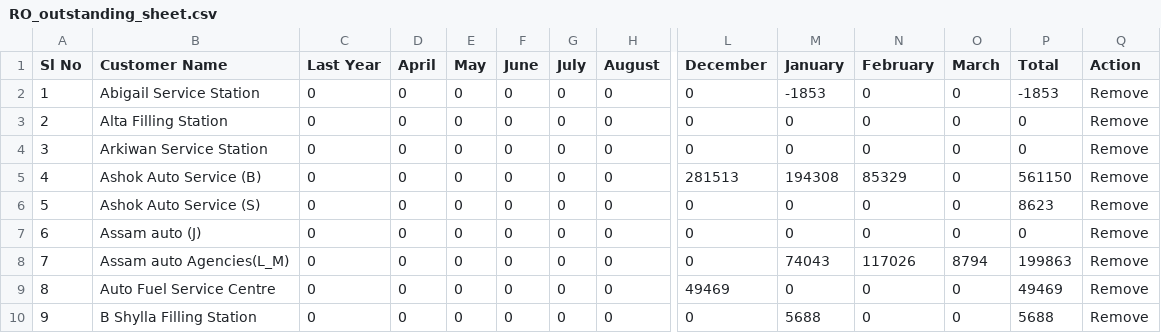
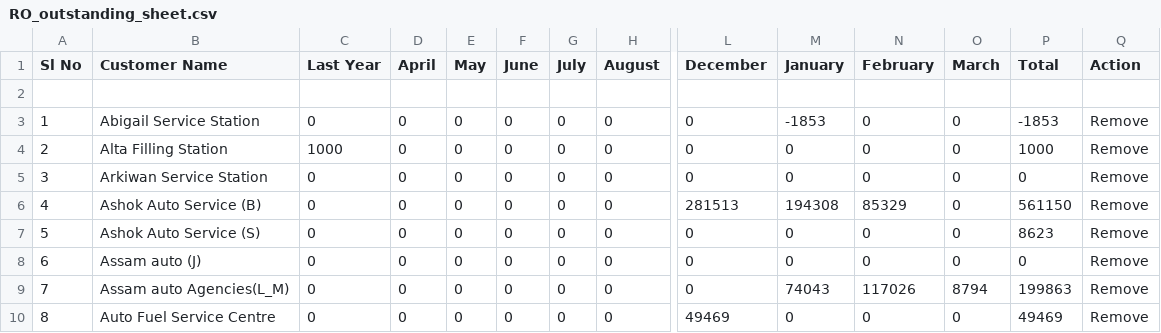
Before and after one commit to servodata5/nissa, a CSV file: portal/outstandingsheetxczdv-bnmhgdaegthm-datkhfscbnlpmnb/RO_outstanding_sheet.csv, drawn as a sheet; only a part is shown, gaps mark what is left out; the shorter side is filled out with more unchanged rows; addresses are those after the commit; rows hold the shown columns only; the diff names each change by its address in the sheet, - before the commit and + after, or states it on an @@ line.

Commit message:
Update Customer Sales Data

```diff
--- a/portal/outstandingsheetxczdv-bnmhgdaegthm-datkhfscbnlpmnb/RO_outstanding_sheet.csv
+++ b/portal/outstandingsheetxczdv-bnmhgdaegthm-datkhfscbnlpmnb/RO_outstanding_sheet.csv
+row 2: (empty)
-C4 (Last Year): 0
+C4 (Last Year): 1000
-P4 (Total): 0
+P4 (Total): 1000
```
